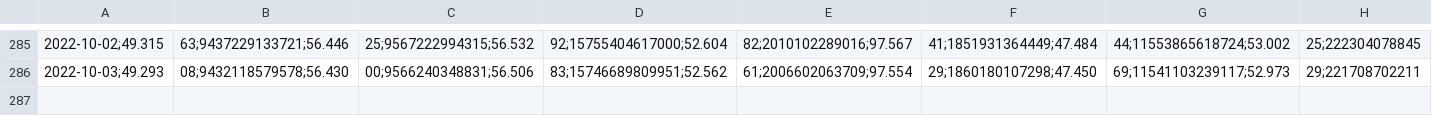
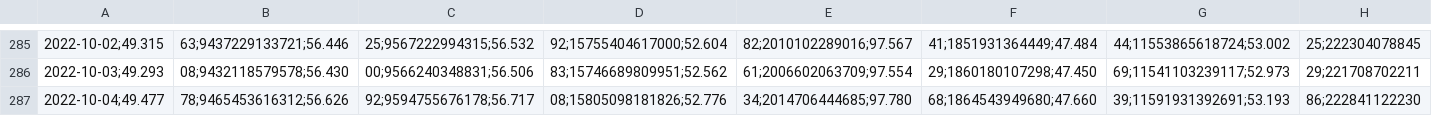
Before and after one commit to molivadatascience/WebScrapingMDS, a CSV file: producto90/output/vcfC2022-2022.csv, drawn as a sheet; only a part is shown, gaps mark what is left out; the diff names each change by its address in the sheet, - before the commit and + after, or states it on an @@ line.

```diff
--- a/producto90/output/vcfC2022-2022.csv
+++ b/producto90/output/vcfC2022-2022.csv
+row 287: 2022-10-04;49.477 | 78;9465453616312;56.626 | 92;9594755676178;56.717 | 08;15805098181826;52.776 | 34;2014706444685;97.780 | 68;1864543949680;47.660 | 39;11591931392691;53.193 | 86;222841122230
```
Also changed, not shown: producto90/output/vcfA2022-2022.csv, producto90/output/vcfB2022-2022.csv, 2 other files.
